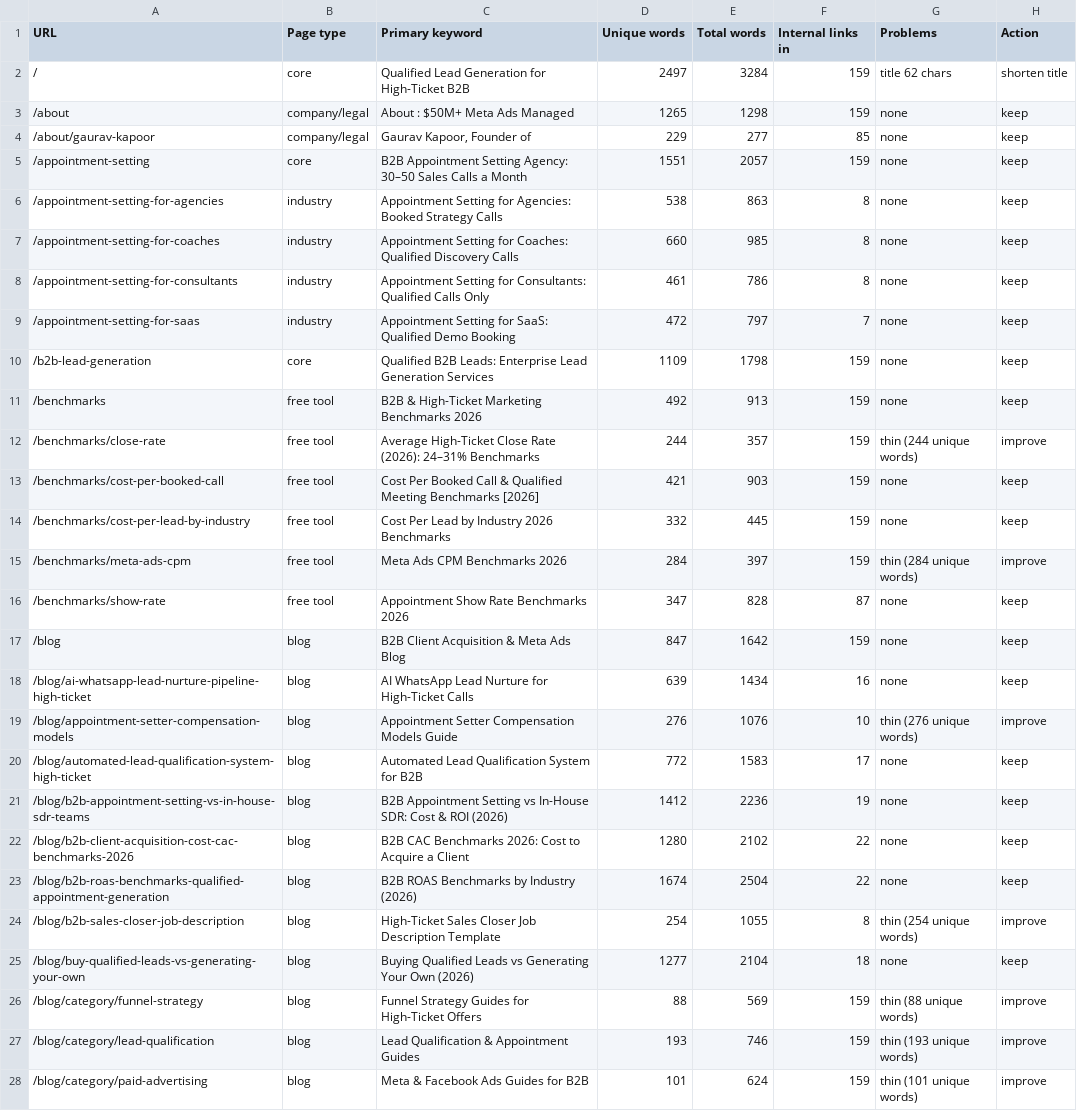
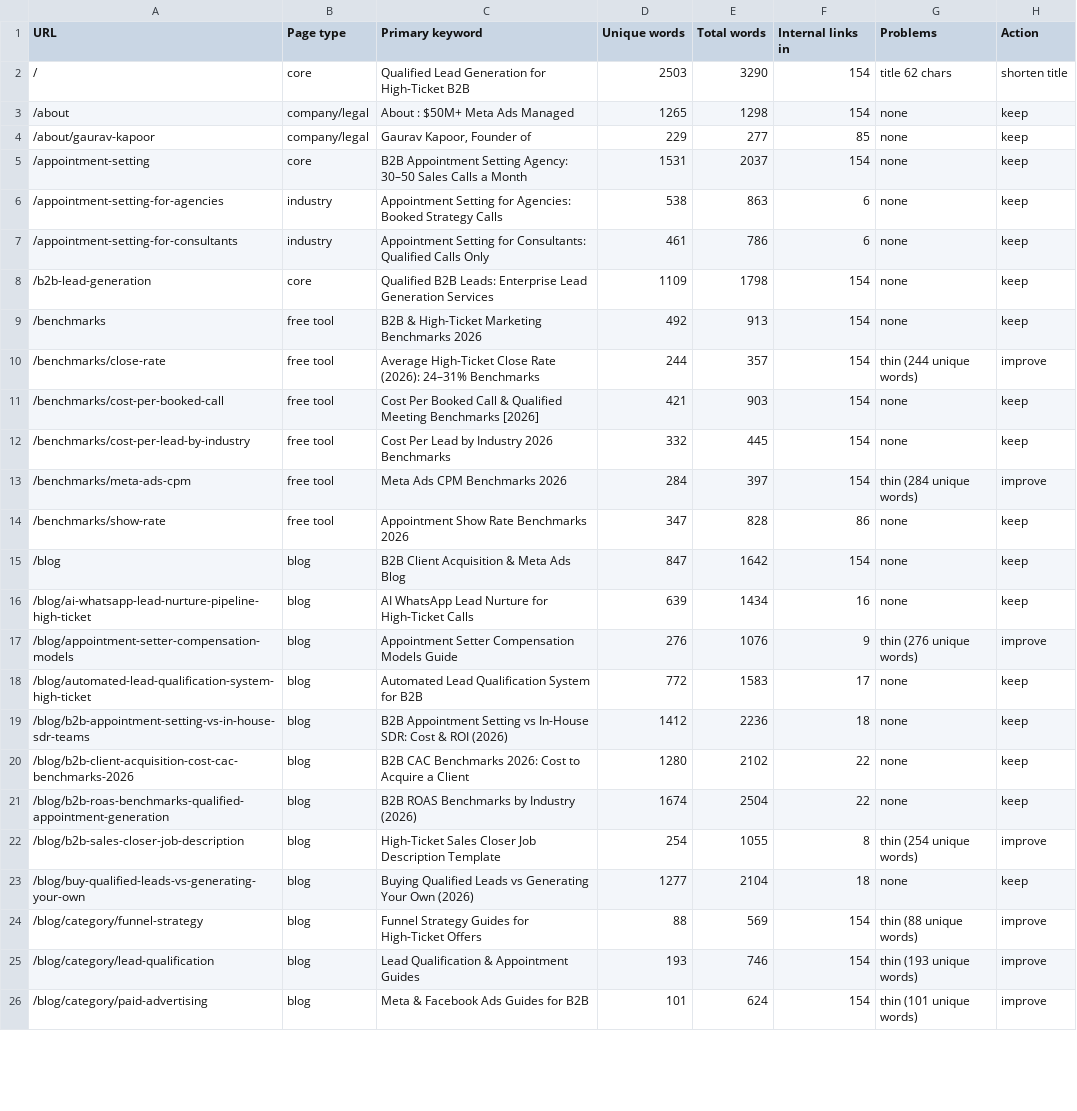
Before and after one commit to devsynxoffical/qualifyleadsx.com, a CSV file: reports/playbook-audit.csv, drawn as a sheet; only a part is shown; the diff covers the shown part only.

Commit message:
Investigation 19 Nov: repoint homepage industry links, merge 5 unindexed service x industry pages
See SEO_INVESTIGATION_2026-11-19.md and reports/recovery-tracker.csv.
- C1: homepage industry grid now links /personal-injury-leads (was the
  unindexed /for/law-firms), /final-expense-leads (was the noindex
  /for/insurance-agencies) and a new tile for /mva-leads.
- C2: 301-merged /meta-ads-for-law-firms, /meta-ads-for-real-estate-investors,
  /meta-ads-for-course-creators, /appointment-setting-for-coaches and
  /appointment-setting-for-saas (not indexed, 0 impressions in 28 days,
  duplicating live pages). The one unique figure ($49,888 / 2,279 leads)
  moved to /for/real-estate-investors. Removed from sitemap and links.
- C3: reports/recovery-tracker.csv records reason, URL, before metrics,
  validation method and check date for every change.

```diff
--- a/reports/playbook-audit.csv
+++ b/reports/playbook-audit.csv
@@ -1,22 +1,20 @@
 URL,Page type,Primary keyword,Unique words,Total words,Internal links in,Problems,Action
-/,core,Qualified Lead Generation for High-Ticket B2B,2497,3284,159,title 62 chars,shorten title
-/about,company/legal,About : $50M+ Meta Ads Managed,1265,1298,159,none,keep
+/,core,Qualified Lead Generation for High-Ticket B2B,2503,3290,154,title 62 chars,shorten title
+/about,company/legal,About : $50M+ Meta Ads Managed,1265,1298,154,none,keep
 /about/gaurav-kapoor,company/legal,"Gaurav Kapoor, Founder of",229,277,85,none,keep
-/appointment-setting,core,B2B Appointment Setting Agency: 30–50 Sales Calls a Month,1551,2057,159,none,keep
-/appointment-setting-for-agencies,industry,Appointment Setting for Agencies: Booked Strategy Calls,538,863,8,none,keep
-/appointment-setting-for-coaches,industry,Appointment Setting for Coaches: Qualified Discovery Calls,660,985,8,none,keep
-/appointment-setting-for-consultants,industry,Appointment Setting for Consultants: Qualified Calls Only,461,786,8,none,keep
-/appointment-setting-for-saas,industry,Appointment Setting for SaaS: Qualified Demo Booking,472,797,7,none,keep
-/b2b-lead-generation,core,Qualified B2B Leads: Enterprise Lead Generation Services,1109,1798,159,none,keep
-/benchmarks,free tool,B2B & High-Ticket Marketing Benchmarks 2026,492,913,159,none,keep
-/benchmarks/close-rate,free tool,Average High-Ticket Close Rate (2026): 24–31% Benchmarks,244,357,159,thin (244 unique words),improve
-/benchmarks/cost-per-booked-call,free tool,Cost Per Booked Call & Qualified Meeting Benchmarks [2026],421,903,159,none,keep
-/benchmarks/cost-per-lead-by-industry,free tool,Cost Per Lead by Industry 2026 Benchmarks,332,445,159,none,keep
-/benchmarks/meta-ads-cpm,free tool,Meta Ads CPM Benchmarks 2026,284,397,159,thin (284 unique words),improve
-/benchmarks/show-rate,free tool,Appointment Show Rate Benchmarks 2026,347,828,87,none,keep
-/blog,blog,B2B Client Acquisition & Meta Ads Blog,847,1642,159,none,keep
+/appointment-setting,core,B2B Appointment Setting Agency: 30–50 Sales Calls a Month,1531,2037,154,none,keep
+/appointment-setting-for-agencies,industry,Appointment Setting for Agencies: Booked Strategy Calls,538,863,6,none,keep
+/appointment-setting-for-consultants,industry,Appointment Setting for Consultants: Qualified Calls Only,461,786,6,none,keep
+/b2b-lead-generation,core,Qualified B2B Leads: Enterprise Lead Generation Services,1109,1798,154,none,keep
+/benchmarks,free tool,B2B & High-Ticket Marketing Benchmarks 2026,492,913,154,none,keep
+/benchmarks/close-rate,free tool,Average High-Ticket Close Rate (2026): 24–31% Benchmarks,244,357,154,thin (244 unique words),improve
+/benchmarks/cost-per-booked-call,free tool,Cost Per Booked Call & Qualified Meeting Benchmarks [2026],421,903,154,none,keep
+/benchmarks/cost-per-lead-by-industry,free tool,Cost Per Lead by Industry 2026 Benchmarks,332,445,154,none,keep
+/benchmarks/meta-ads-cpm,free tool,Meta Ads CPM Benchmarks 2026,284,397,154,thin (284 unique words),improve
+/benchmarks/show-rate,free tool,Appointment Show Rate Benchmarks 2026,347,828,86,none,keep
+/blog,blog,B2B Client Acquisition & Meta Ads Blog,847,1642,154,none,keep
 /blog/ai-whatsapp-lead-nurture-pipeline-high-ticket,blog,AI WhatsApp Lead Nurture for High-Ticket Calls,639,1434,16,none,keep
-/blog/appointment-setter-compensation-models,blog,Appointment Setter Compensation Models Guide,276,1076,10,thin (276 unique words),improve
+/blog/appointment-setter-compensation-models,blog,Appointment Setter Compensation Models Guide,276,1076,9,thin (276 unique words),improve
 /blog/automated-lead-qualification-system-high-ticket,blog,Automated Lead Qualification System for B2B,772,1583,17,none,keep
-/blog/b2b-appointment-setting-vs-in-house-sdr-teams,blog,B2B Appointment Setting vs In-House SDR: Cost & ROI (2026),1412,2236,19,none,keep
+/blog/b2b-appointment-setting-vs-in-house-sdr-teams,blog,B2B Appointment Setting vs In-House SDR: Cost & ROI (2026),1412,2236,18,none,keep
 /blog/b2b-client-acquisition-cost-cac-benchmarks-2026,blog,B2B CAC Benchmarks 2026: Cost to Acquire a Client,1280,2102,22,none,keep
@@ -25,4 +23,4 @@ URL,Page type,Primary keyword,Unique words,Total words,Internal links in,Problem
 /blog/buy-qualified-leads-vs-generating-your-own,blog,Buying Qualified Leads vs Generating Your Own (2026),1277,2104,18,none,keep
-/blog/category/funnel-strategy,blog,Funnel Strategy Guides for High-Ticket Offers,88,569,159,thin (88 unique words),improve
-/blog/category/lead-qualification,blog,Lead Qualification & Appointment Guides,193,746,159,thin (193 unique words),improve
-/blog/category/paid-advertising,blog,Meta & Facebook Ads Guides for B2B,101,624,159,thin (101 unique words),improve
+/blog/category/funnel-strategy,blog,Funnel Strategy Guides for High-Ticket Offers,88,569,154,thin (88 unique words),improve
+/blog/category/lead-qualification,blog,Lead Qualification & Appointment Guides,193,746,154,thin (193 unique words),improve
+/blog/category/paid-advertising,blog,Meta & Facebook Ads Guides for B2B,101,624,154,thin (101 unique words),improve
```
Also changed, not shown: 3 removed rows and 96 edited cells elsewhere in this file, 22 other files.
